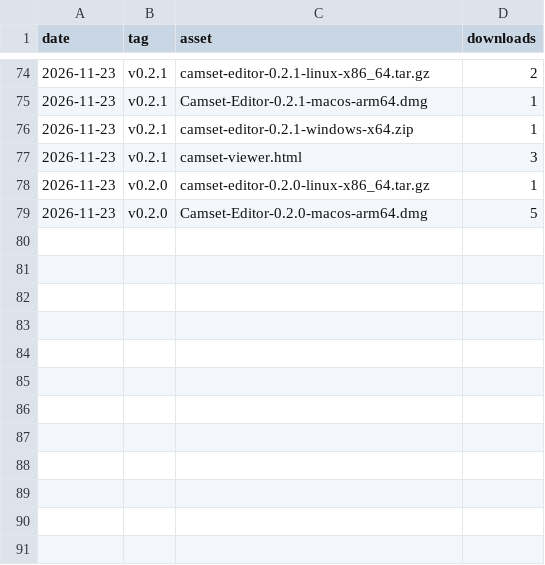
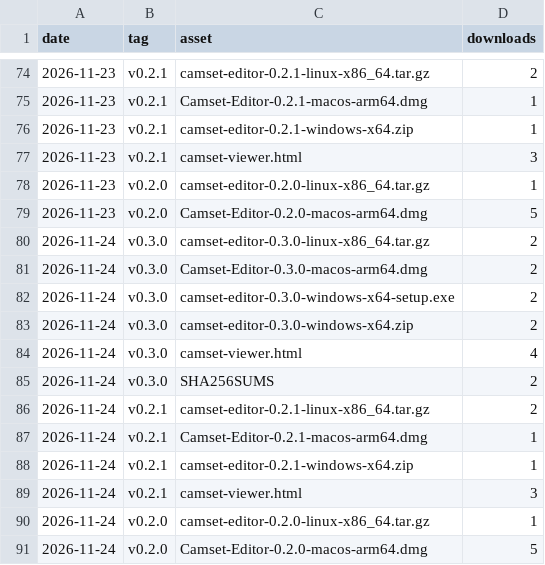
Before and after one commit to camset-dev/camset, a CSV file: stats/downloads.csv, drawn as a sheet; only a part is shown, gaps mark what is left out; the diff names each change by its address in the sheet, - before the commit and + after, or states it on an @@ line.

```diff
--- a/stats/downloads.csv
+++ b/stats/downloads.csv
+row 80: 2026-11-24 | v0.3.0 | camset-editor-0.3.0-linux-x86_64.tar.gz | 2
+row 81: 2026-11-24 | v0.3.0 | Camset-Editor-0.3.0-macos-arm64.dmg | 2
+row 82: 2026-11-24 | v0.3.0 | camset-editor-0.3.0-windows-x64-setup.exe | 2
+row 83: 2026-11-24 | v0.3.0 | camset-editor-0.3.0-windows-x64.zip | 2
+row 84: 2026-11-24 | v0.3.0 | camset-viewer.html | 4
+row 85: 2026-11-24 | v0.3.0 | SHA256SUMS | 2
+row 86: 2026-11-24 | v0.2.1 | camset-editor-0.2.1-linux-x86_64.tar.gz | 2
+row 87: 2026-11-24 | v0.2.1 | Camset-Editor-0.2.1-macos-arm64.dmg | 1
+row 88: 2026-11-24 | v0.2.1 | camset-editor-0.2.1-windows-x64.zip | 1
+row 89: 2026-11-24 | v0.2.1 | camset-viewer.html | 3
+row 90: 2026-11-24 | v0.2.0 | camset-editor-0.2.0-linux-x86_64.tar.gz | 1
+row 91: 2026-11-24 | v0.2.0 | Camset-Editor-0.2.0-macos-arm64.dmg | 5
```
Also changed, not shown: stats/paths.csv, stats/referrers.csv, 2 other files.
